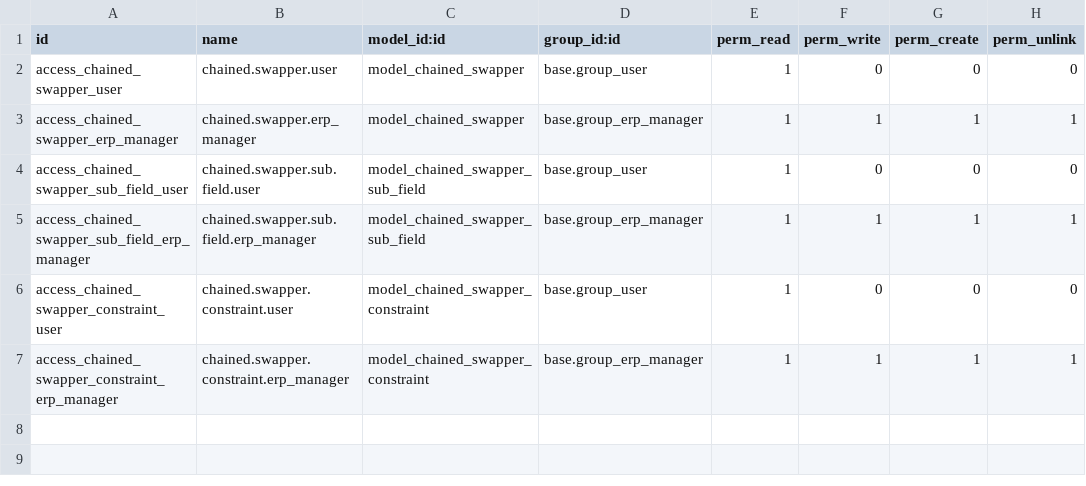
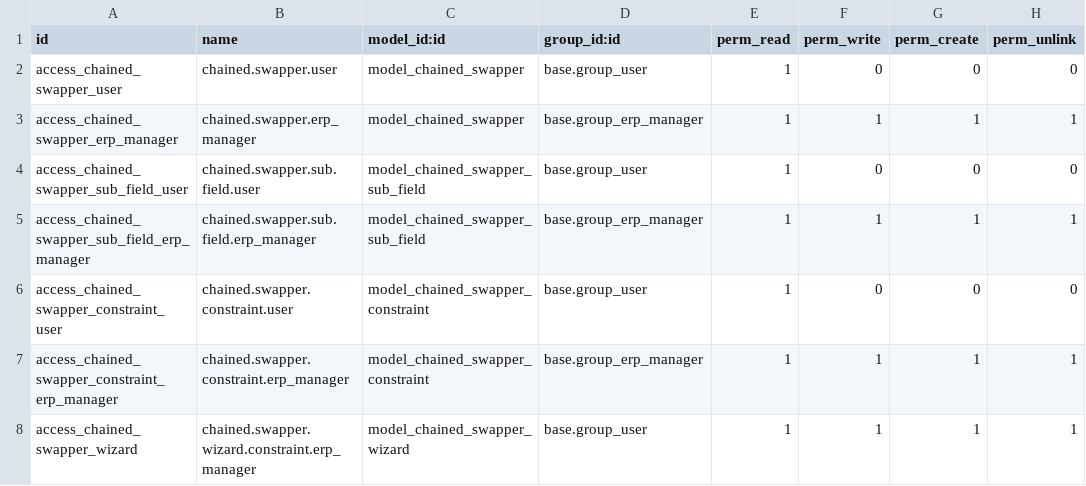
Before and after one commit to xaviedoanhduy/server-ux, a CSV file: chained_swapper/security/ir.model.access.csv, drawn as a sheet.

Commit message:
[14.0][MIG] chained_swapper

```diff
--- a/chained_swapper/security/ir.model.access.csv
+++ b/chained_swapper/security/ir.model.access.csv
@@ -7 +7,2 @@ access_chained_swapper_constraint_user,chained.swapper.constraint.user,model_cha
 access_chained_swapper_constraint_erp_manager,chained.swapper.constraint.erp_manager,model_chained_swapper_constraint,base.group_erp_manager,1,1,1,1
+access_chained_swapper_wizard,chained.swapper.wizard.constraint.erp_manager,model_chained_swapper_wizard,base.group_user,1,1,1,1
```
Also changed, not shown: 7 other files.
